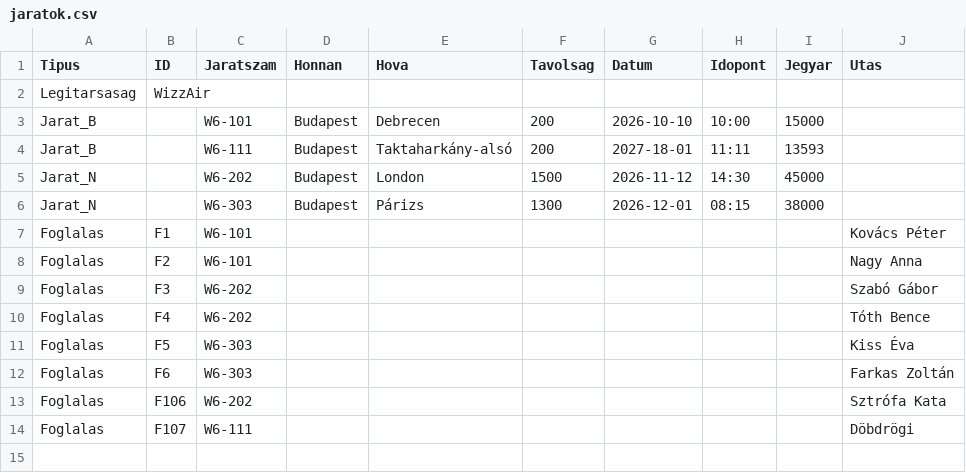
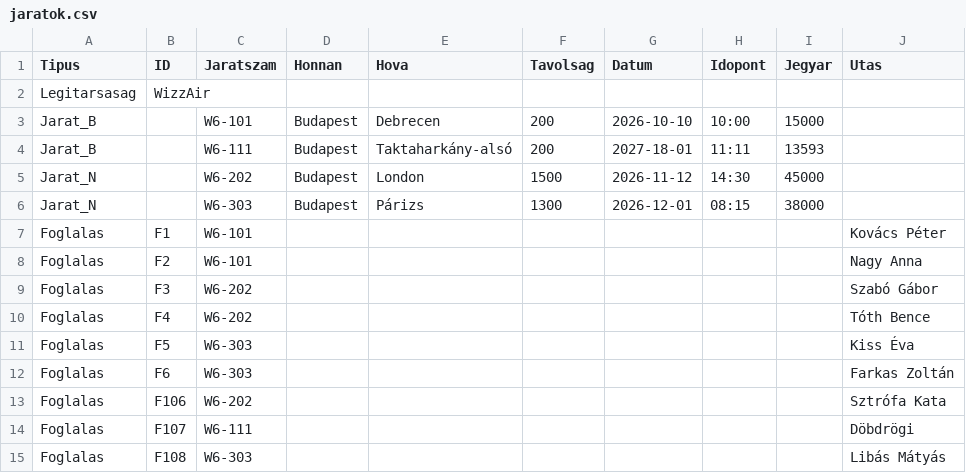
Before and after one commit to neszveda/OOP, a CSV file: jaratok.csv, drawn as a sheet; the diff names each change by its address in the sheet, - before the commit and + after, or states it on an @@ line.

```diff
--- a/jaratok.csv
+++ b/jaratok.csv
+row 15: Foglalas | F108 | W6-303 |  |  |  |  |  |  | Libás Mátyás
```
Also changed, not shown: 6 other files.
